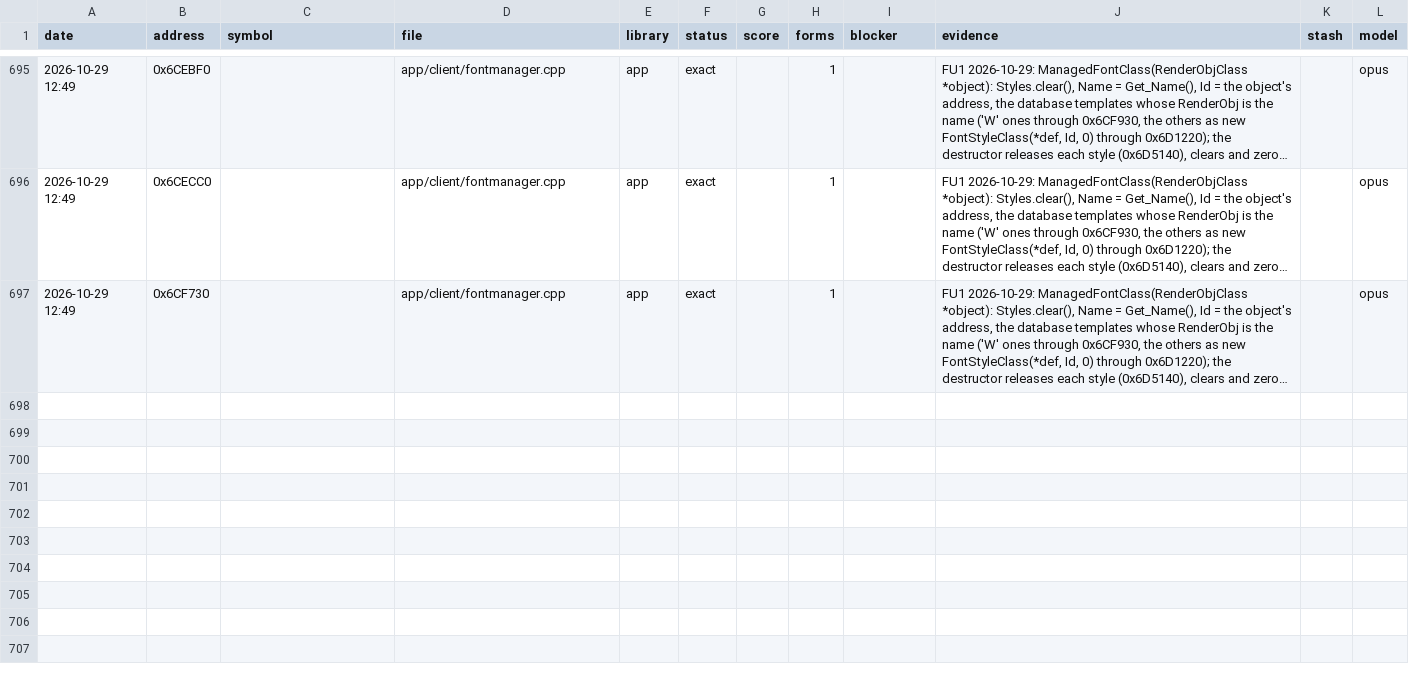
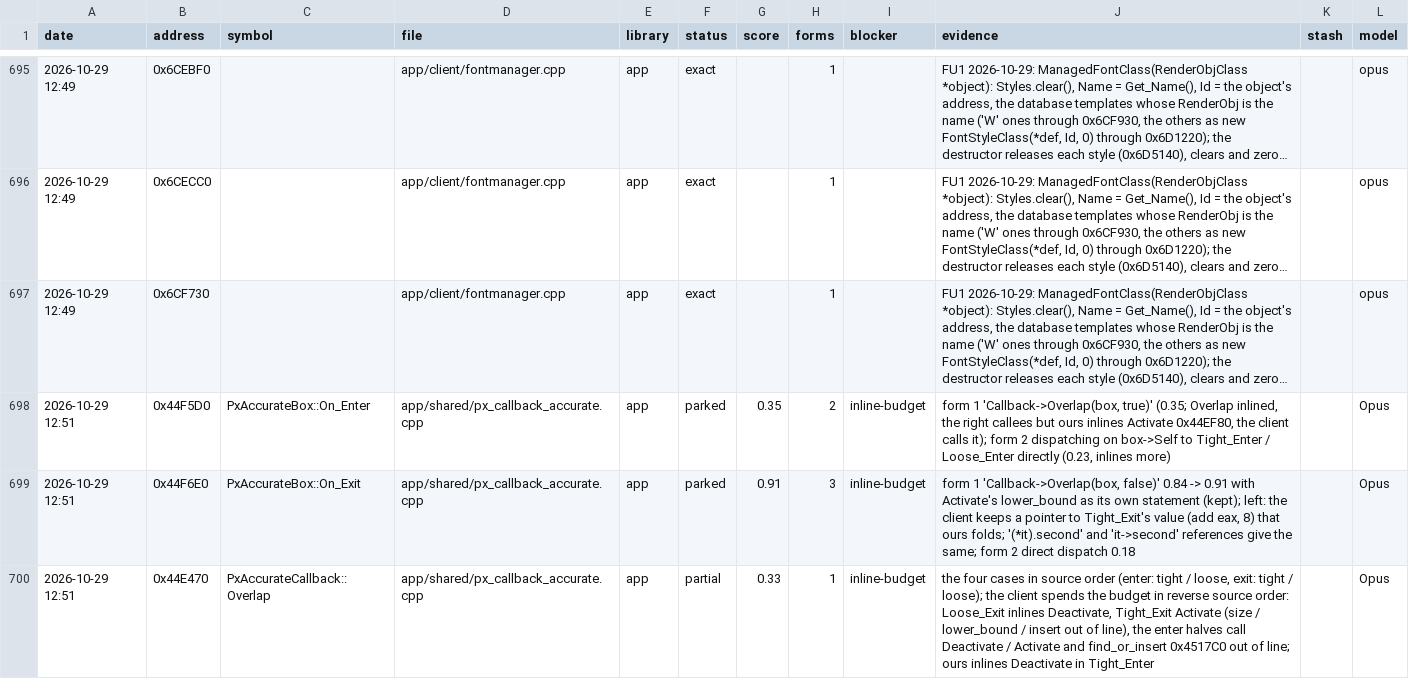
Before and after one commit to Open-EnB/EnB, a CSV file: docs/data/attempts.csv, drawn as a sheet; only a part is shown, gaps mark what is left out; long unchanged cells end in …; the diff names each change by its address in the sheet, - before the commit and + after, or states it on an @@ line.

```diff
--- a/docs/data/attempts.csv
+++ b/docs/data/attempts.csv
+row 698: 2026-10-29 12:51 | 0x44F5D0 | PxAccurateBox::On_Enter | app/shared/px_callback_accurate.cpp | app | parked | 0.35 | 2 | inline-budget | form 1 'Callback->Overlap(box, true)' (0.35; Overlap inlined, the right callees but ours inlines Activate 0x44EF80, the client calls it); form 2 dispatching on box->Self to Tight_Enter / Loose_Enter directly (0.23, inlines more) |  | Opus
+row 699: 2026-10-29 12:51 | 0x44F6E0 | PxAccurateBox::On_Exit | app/shared/px_callback_accurate.cpp | app | parked | 0.91 | 3 | inline-budget | form 1 'Callback->Overlap(box, false)' 0.84 -> 0.91 with Activate's lower_bound as its own statement (kept); left: the client keeps a pointer to Tight_Exit's value (add eax, 8) that ours folds; '(*it).second' and 'it->second' references give the same; form 2 direct dispatch 0.18 |  | Opus
+row 700: 2026-10-29 12:51 | 0x44E470 | PxAccurateCallback::Overlap | app/shared/px_callback_accurate.cpp | app | partial | 0.33 | 1 | inline-budget | the four cases in source order (enter: tight / loose, exit: tight / loose); the client spends the budget in reverse source order: Loose_Exit inlines Deactivate, Tight_Exit Activate (size / lower_bound / insert out of line), the enter halves call Deactivate / Activate and find_or_insert 0x4517C0 out of line; ours inlines Deactivate in Tight_Enter |  | Opus
```
Also changed, not shown: 5 other files.
